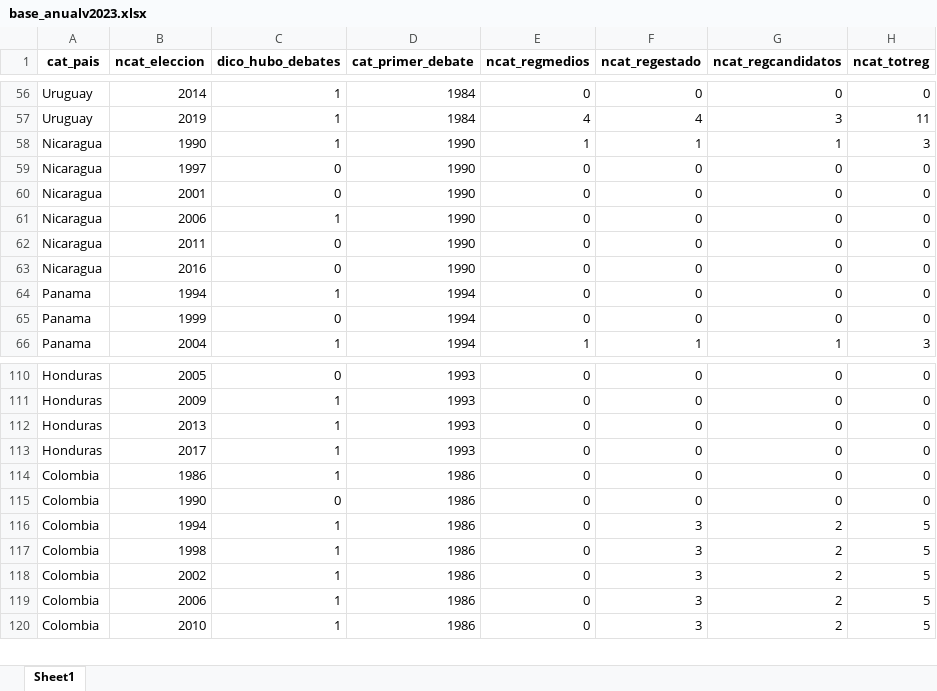
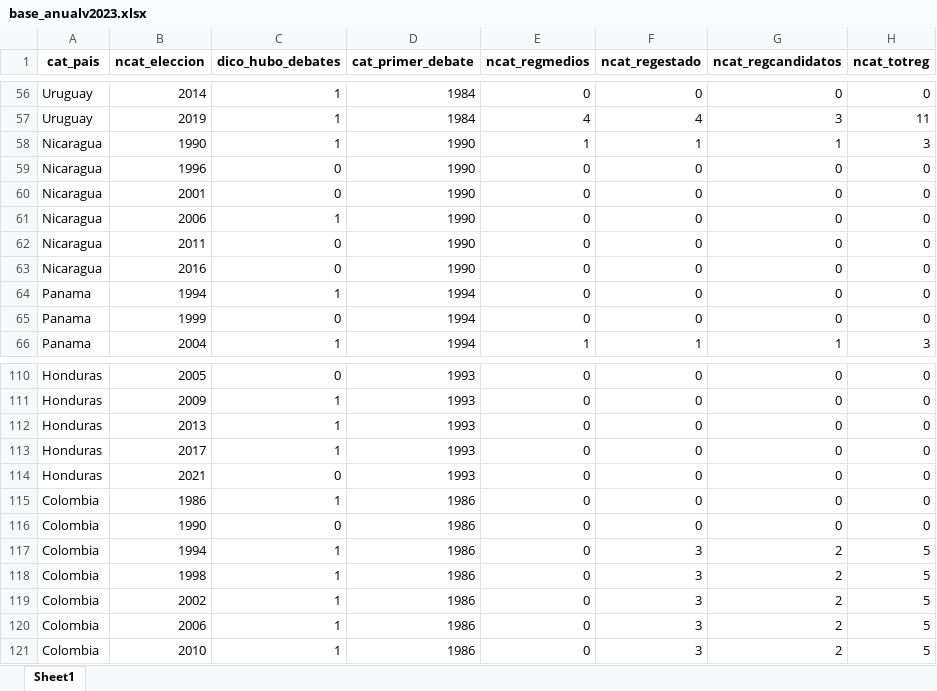
Before and after one commit to verenahantzsch/debates_latam2024, an Excel workbook: tesis_doctorado/datav2023/base_anualv2023.xlsx, sheet Sheet1, drawn as a sheet; only a part is shown, gaps mark what is left out; values as stored, in another font and other column widths than the file's, no borders; the diff names each change by its address in the sheet, - before the commit and + after, or states it on an @@ line.

```diff
--- a/tesis_doctorado/datav2023/base_anualv2023.xlsx (sheet Sheet1)
+++ b/tesis_doctorado/datav2023/base_anualv2023.xlsx (sheet Sheet1)
-B59 (ncat_eleccion): 1997
+B59 (ncat_eleccion): 1996
+row 114: Honduras | 2021 | 0 | 1993 | 0 | 0 | 0 | 0
```
Also changed, not shown: tesis_doctorado/datav2023/all_candidates.xlsx, tesis_doctorado/datav2023/base_eleccionesv2023.xlsx, 25 other files.
